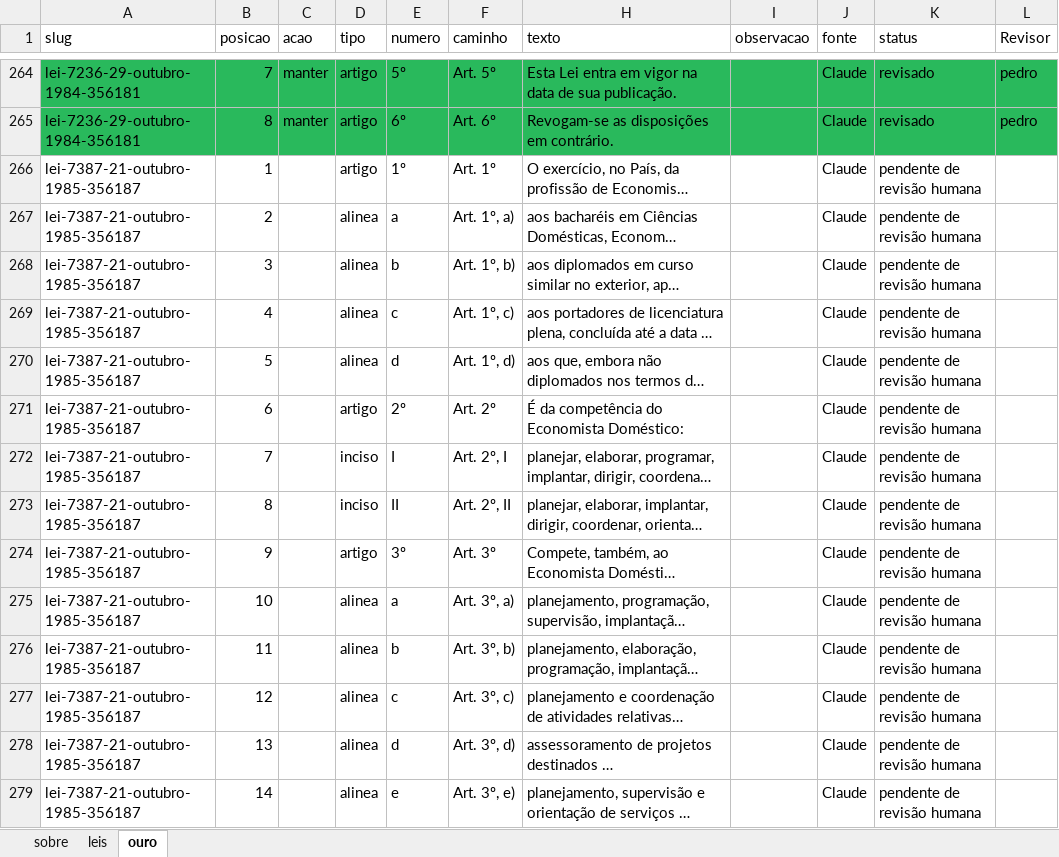
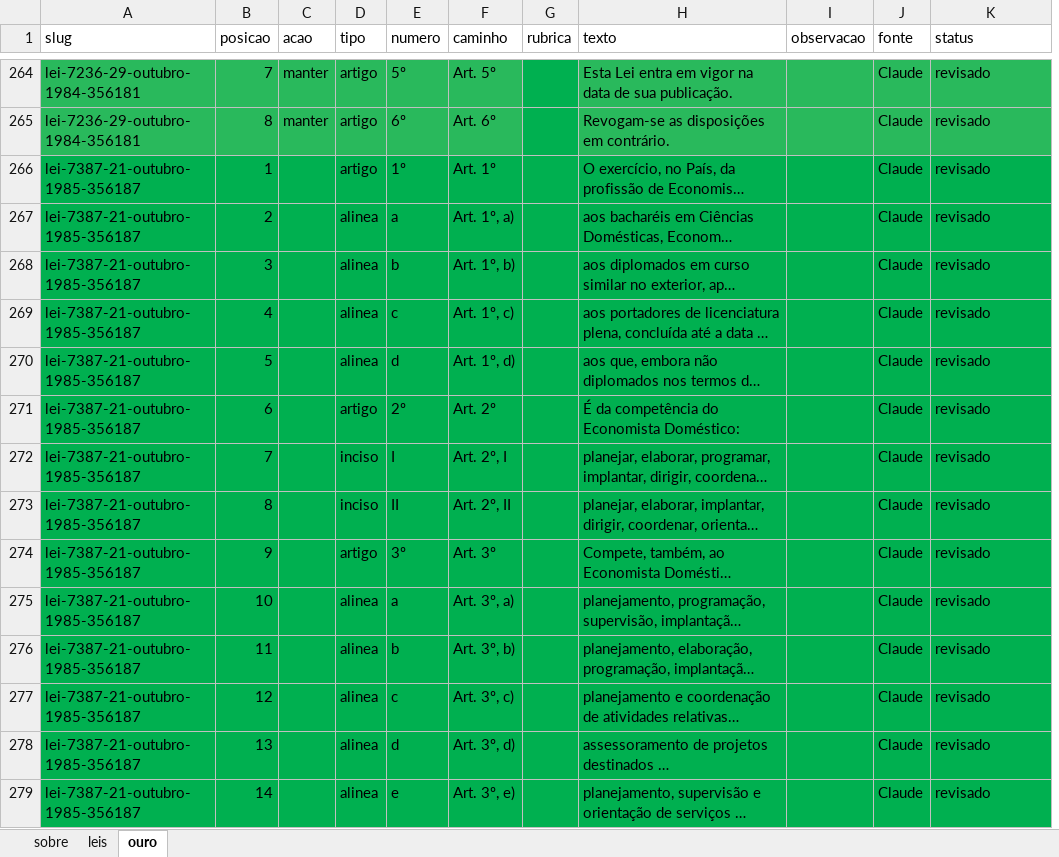
Before and after one commit to filipemcbarros/extrator_fragmentos_leis, an Excel workbook: avaliacao/Pedro/ouro_Pedro.xlsx, sheet ouro, drawn as a sheet; only a part is shown, gaps mark what is left out; long unchanged cells end in …; values as stored, in another font and other column widths than the file's, no borders; removed rows and columns are numbered as before the commit, all else as after; the diff covers the shown part only; the diff names each change by its address in the sheet, - before the commit and + after, or states it on an @@ line.

Commit message:
segunda revisao pedro

```diff
--- a/avaliacao/Pedro/ouro_Pedro.xlsx (sheet ouro)
+++ b/avaliacao/Pedro/ouro_Pedro.xlsx (sheet ouro)
@@ column G (rubrica) unhidden, empty @@
-column L (Revisor), rows 264-265: pedro | pedro
-A266:F279 fill: none
+A266:F279 fill: #00B050
-H266:K279 fill: none
+H266:K279 fill: #00B050
-K266:K279 (status): pendente de revisão humana
+K266:K279 (status): revisado
```
Also changed, not shown: 788 edited cells and cell formats elsewhere in this sheet, sheet leis, hidden cells, 1 other file.
